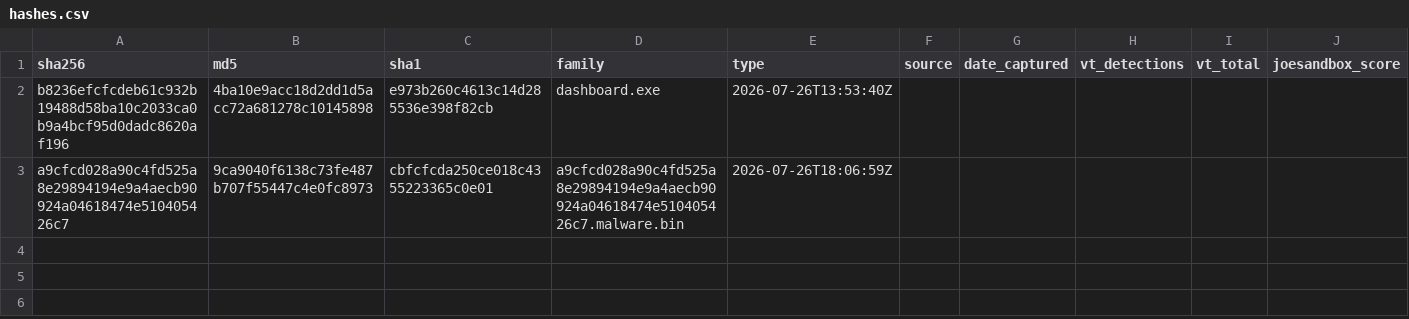
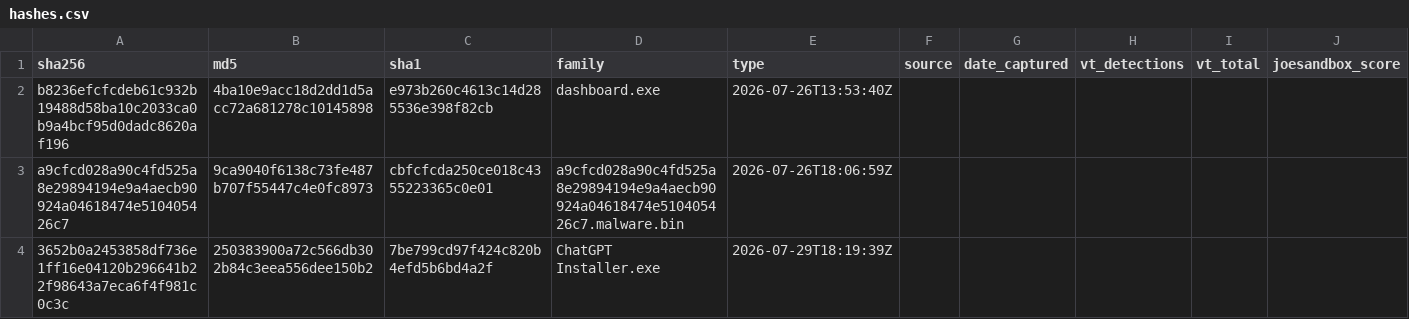
Before and after one commit to Xore/Honeypot, a CSV file: iocs/hashes.csv, drawn as a sheet.

```diff
--- a/iocs/hashes.csv
+++ b/iocs/hashes.csv
@@ -3 +3,2 @@ b8236efcfcdeb61c932b19488d58ba10c2033ca0b9a4bcf95d0dadc8620af196,4ba10e9acc18d2d
 a9cfcd028a90c4fd525a8e29894194e9a4aecb90924a04618474e510405426c7,9ca9040f6138c73fe487b707f55447c4e0fc8973,cbfcfcda250ce018c4355223365c0e01,a9cfcd028a90c4fd525a8e29894194e9a4aecb90924a04618474e510405426c7.malware.bin,2026-07-26T18:06:59Z
+3652b0a2453858df736e1ff16e04120b296641b22f98643a7eca6f4f981c0c3c,250383900a72c566db302b84c3eea556dee150b2,7be799cd97f424c820b4efd5b6bd4a2f,ChatGPT Installer.exe,2026-07-29T18:19:39Z
```
Also changed, not shown: 9 other files.
